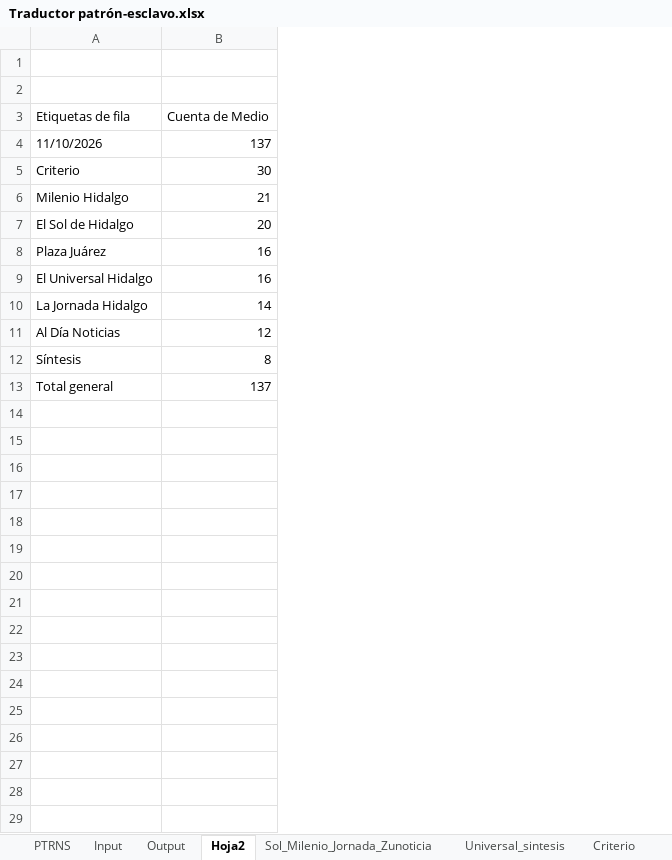
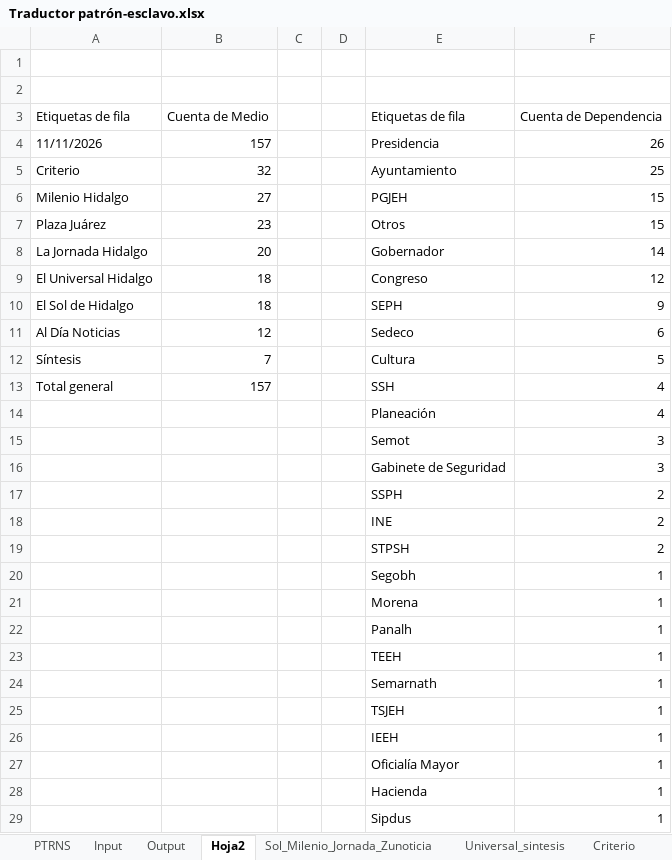
Before and after one commit to thelonious9/capturanotas, an Excel workbook: Traductor patrón-esclavo.xlsx, sheet Hoja2, drawn as a sheet; only a part is shown; values as stored, in another font and other column widths than the file's, no borders; removed rows and columns are numbered as before the commit, all else as after; the diff covers the shown part only; the diff names each change by its address in the sheet, - before the commit and + after, or states it on an @@ line.

```diff
--- a/Traductor patrón-esclavo.xlsx (sheet Hoja2)
+++ b/Traductor patrón-esclavo.xlsx (sheet Hoja2)
+column C, empty
+column D, empty
+column E, row 3: Etiquetas de fila; rows 5-8: Ayuntamiento | PGJEH | Otros | Gobernador; rows 11-13: Sedeco | Cultura | SSH
+column F, row 3: Cuenta de Dependencia; rows 5-8: 25 | 15 | 15 | 14; rows 11-13: 6 | 5 | 4
-row 4: 11/10/2026 | 137
+row 4: 11/11/2026 | 157 |  |  | Presidencia | 26
-B5: 30
+B5: 32
-B6: 21
+B6: 27
-row 7: El Sol de Hidalgo | 20
-B7: 16
+B7: 23
-row 9: El Universal Hidalgo | 16
-B8: 14
+B8: 20
+row 9: El Universal Hidalgo | 18 |  |  | Congreso | 12
+row 10: El Sol de Hidalgo | 18 |  |  | SEPH | 9
-B12: 8
+B12: 7
-B13: 137
+B13: 157
+row 14:  |  |  |  | Planeación | 4
+row 15:  |  |  |  | Semot | 3
+row 16:  |  |  |  | Gabinete de Seguridad | 3
+row 17:  |  |  |  | SSPH | 2
+row 18:  |  |  |  | INE | 2
+row 19:  |  |  |  | STPSH | 2
+row 20:  |  |  |  | Segobh | 1
+row 21:  |  |  |  | Morena | 1
+row 22:  |  |  |  | Panalh | 1
+row 23:  |  |  |  | TEEH | 1
+row 24:  |  |  |  | Semarnath | 1
+row 25:  |  |  |  | TSJEH | 1
+row 26:  |  |  |  | IEEH | 1
+row 27:  |  |  |  | Oficialía Mayor | 1
+row 28:  |  |  |  | Hacienda | 1
+row 29:  |  |  |  | Sipdus | 1
```
Also changed, not shown: 1 added row elsewhere in this sheet, sheet Input, sheet Output, sheet PTRNS, sheet Sol_Milenio_Jornada_Zunoticia, sheet Plaza y Al Día, sheet Criterio, 1 more sheet, tABLA PARA XML.xlsx, 2 other files.
